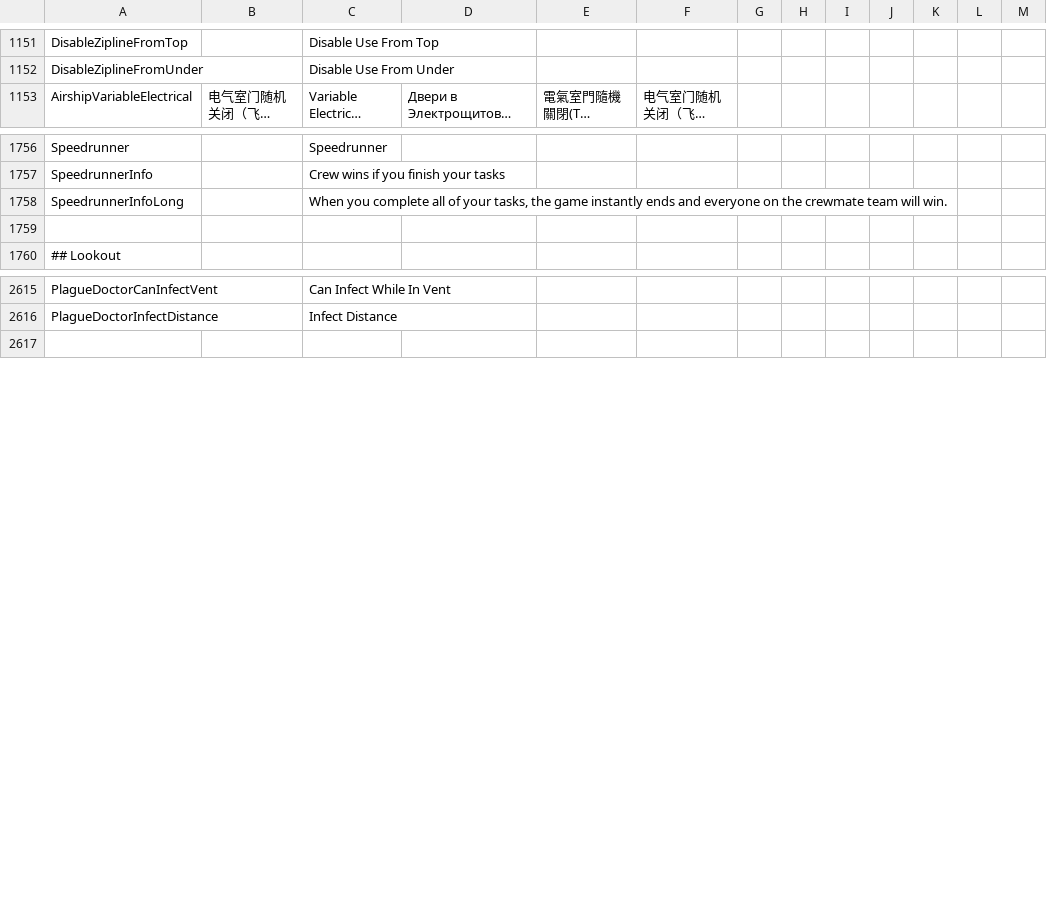
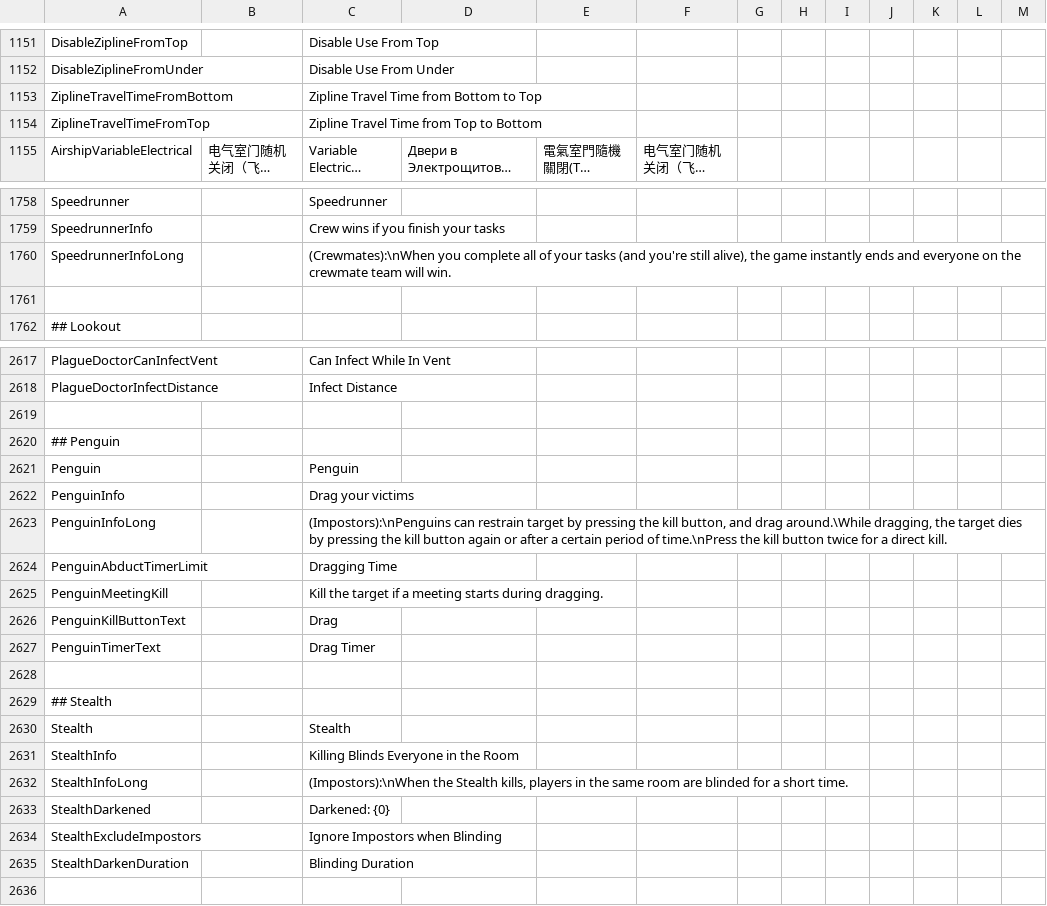
Before and after one commit to Gurge44/EndlessHostRoles, a CSV file: Resources/String.csv, drawn as a sheet; only a part is shown, gaps mark what is left out; long unchanged cells end in …; addresses are those after the commit; the diff covers the shown part only; the diff names each change by its address in the sheet, - before the commit and + after, or states it on an @@ line.

Commit message:
Finish Penguin, Port Stealth, Fix bugs, Improve code

```diff
--- a/Resources/String.csv
+++ b/Resources/String.csv
+row 1153: ZiplineTravelTimeFromBottom |  | Zipline Travel Time from Bottom to Top
+row 1154: ZiplineTravelTimeFromTop |  | Zipline Travel Time from Top to Bottom
-C1760: When you complete all of your tasks, the game…
+C1760: (Crewmates):\nWhen you complete all of your tasks (and you're still alive), the game…
+row 2619: (empty)
+row 2620: ## Penguin
+row 2621: Penguin |  | Penguin
+row 2622: PenguinInfo |  | Drag your victims
+row 2623: PenguinInfoLong |  | (Impostors):\nPenguins can restrain target by pressing the kill button, and drag around.\While dragging, the target dies by pressing the kill button again or after a certain period of time.\nPress the kill button twice for a direct kill.
+row 2624: PenguinAbductTimerLimit |  | Dragging Time
+row 2625: PenguinMeetingKill |  | Kill the target if a meeting starts during dragging.
+row 2626: PenguinKillButtonText |  | Drag
+row 2627: PenguinTimerText |  | Drag Timer
+row 2628: (empty)
+row 2629: ## Stealth
+row 2630: Stealth |  | Stealth
+row 2631: StealthInfo |  | Killing Blinds Everyone in the Room
+row 2632: StealthInfoLong |  | (Impostors):\nWhen the Stealth kills, players in the same room are blinded for a short time.
+row 2633: StealthDarkened |  | Darkened: {0}
+row 2634: StealthExcludeImpostors |  | Ignore Impostors when Blinding
+row 2635: StealthDarkenDuration |  | Blinding Duration
```
Also changed, not shown: 1 edited cell elsewhere in this file, 19 other files.
